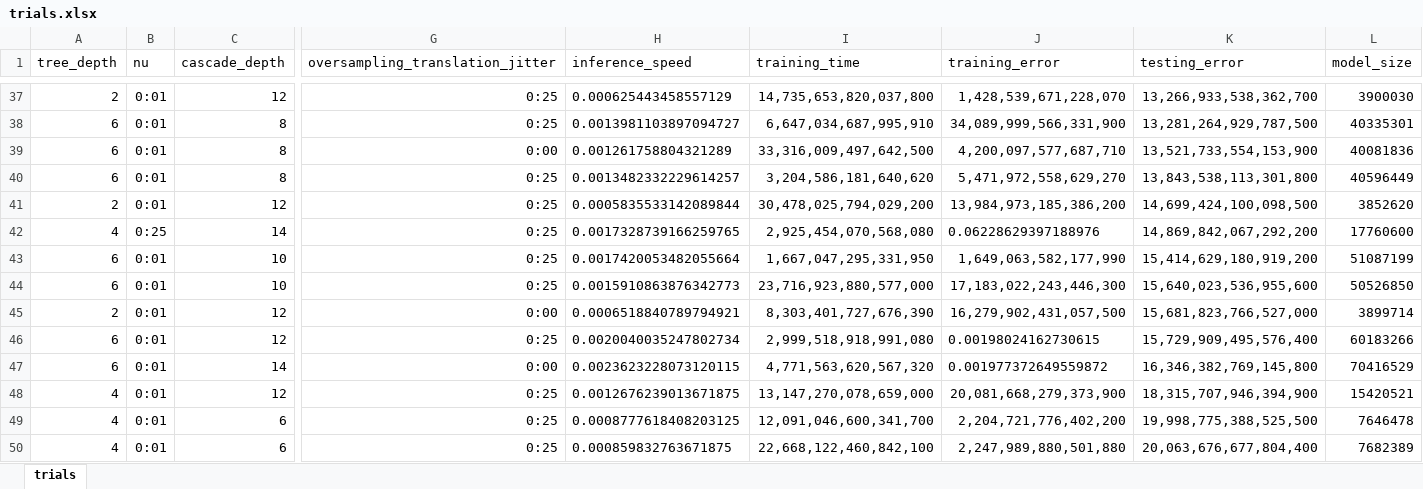
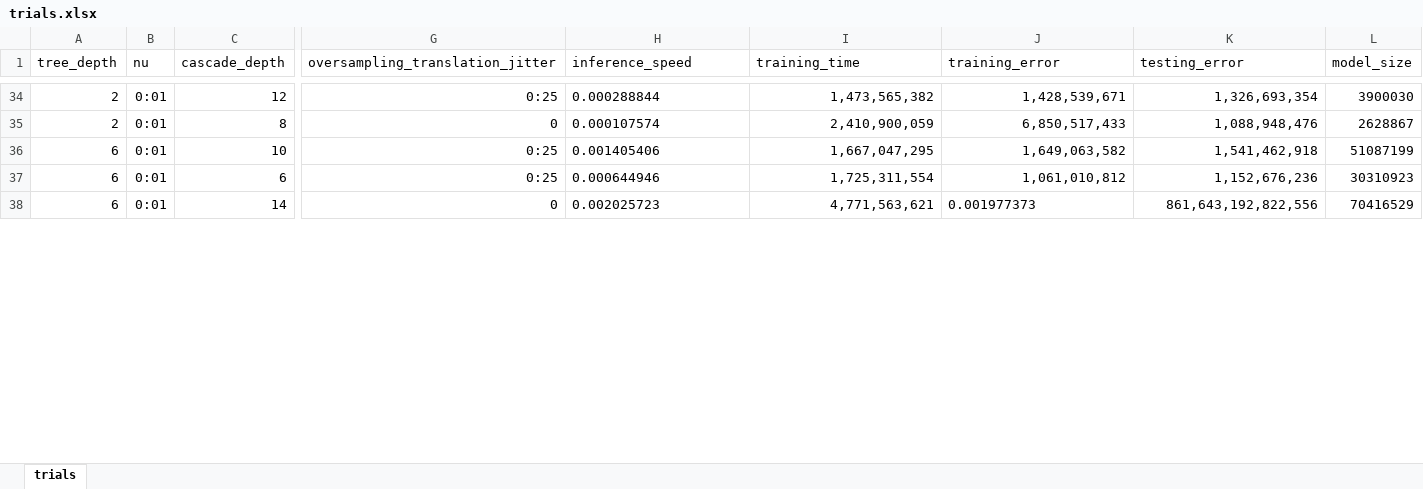
Before and after one commit to andihaki/pyimagesearch-training-a-custom-dlib-shape-predictor, an Excel workbook: trials.xlsx, sheet trials, drawn as a sheet; only a part is shown, gaps mark what is left out; values as stored, in another font and other column widths than the file's, no borders; removed rows and columns are numbered as before the commit, all else as after; rows hold the shown columns only; the diff covers the shown part only; the diff names each change by its address in the sheet, - before the commit and + after, or states it on an @@ line.

```diff
--- a/trials.xlsx (sheet trials)
+++ b/trials.xlsx (sheet trials)
-H34 (inference_speed): 0.000625443458557129
+H34 (inference_speed): 0.000288844
-I34 (training_time): 14,735,653,820,037,800
+I34 (training_time): 1,473,565,382
-J34 (training_error): 1,428,539,671,228,070
+J34 (training_error): 1,428,539,671
-K34 (testing_error): 13,266,933,538,362,700
+K34 (testing_error): 1,326,693,354
-row 38: 6 | 0:01 | 8 | 0:25 | 0.0013981103897094727 | 6,647,034,687,995,910 | 34,089,999,566,331,900 | 13,281,264,929,787,500 | 40335301
-row 39: 6 | 0:01 | 8 | 0:00 | 0.001261758804321289 | 33,316,009,497,642,500 | 4,200,097,577,687,710 | 13,521,733,554,153,900 | 40081836
-row 40: 6 | 0:01 | 8 | 0:25 | 0.0013482332229614257 | 3,204,586,181,640,620 | 5,471,972,558,629,270 | 13,843,538,113,301,800 | 40596449
-row 41: 2 | 0:01 | 12 | 0:25 | 0.0005835533142089844 | 30,478,025,794,029,200 | 13,984,973,185,386,200 | 14,699,424,100,098,500 | 3852620
-row 42: 4 | 0:25 | 14 | 0:25 | 0.0017328739166259765 | 2,925,454,070,568,080 | 0.06228629397188976 | 14,869,842,067,292,200 | 17760600
+row 35: 2 | 0:01 | 8 | 0 | 0.000107574 | 2,410,900,059 | 6,850,517,433 | 1,088,948,476 | 2628867
-H36 (inference_speed): 0.0017420053482055664
+H36 (inference_speed): 0.001405406
-I36 (training_time): 1,667,047,295,331,950
+I36 (training_time): 1,667,047,295
-J36 (training_error): 1,649,063,582,177,990
+J36 (training_error): 1,649,063,582
-K36 (testing_error): 15,414,629,180,919,200
+K36 (testing_error): 1,541,462,918
-C37 (cascade_depth): 10
+C37 (cascade_depth): 6
-H37 (inference_speed): 0.0015910863876342773
+H37 (inference_speed): 0.000644946
-I37 (training_time): 23,716,923,880,577,000
+I37 (training_time): 1,725,311,554
-J37 (training_error): 17,183,022,243,446,300
+J37 (training_error): 1,061,010,812
-K37 (testing_error): 15,640,023,536,955,600
+K37 (testing_error): 1,152,676,236
-L37 (model_size): 50526850
+L37 (model_size): 30310923
-row 45: 2 | 0:01 | 12 | 0:00 | 0.0006518840789794921 | 8,303,401,727,676,390 | 16,279,902,431,057,500 | 15,681,823,766,527,000 | 3899714
-row 46: 6 | 0:01 | 12 | 0:25 | 0.0020040035247802734 | 2,999,518,918,991,080 | 0.00198024162730615 | 15,729,909,495,576,400 | 60183266
-G38 (oversampling_translation_jitter): 0:00
+G38 (oversampling_translation_jitter): 0
-H38 (inference_speed): 0.0023623228073120115
+H38 (inference_speed): 0.002025723
-I38 (training_time): 4,771,563,620,567,320
+I38 (training_time): 4,771,563,621
-J38 (training_error): 0.001977372649559872
+J38 (training_error): 0.001977373
-K38 (testing_error): 16,346,382,769,145,800
+K38 (testing_error): 861,643,192,822,556
-row 48: 4 | 0:01 | 12 | 0:25 | 0.0012676239013671875 | 13,147,270,078,659,000 | 20,081,668,279,373,900 | 18,315,707,946,394,900 | 15420521
-row 49: 4 | 0:01 | 6 | 0:25 | 0.0008777618408203125 | 12,091,046,600,341,700 | 2,204,721,776,402,200 | 19,998,775,388,525,500 | 7646478
-row 50: 4 | 0:01 | 6 | 0:25 | 0.000859832763671875 | 22,668,122,460,842,100 | 2,247,989,880,501,880 | 20,063,676,677,804,400 | 7682389
```
Also changed, not shown: 37 added rows, 28 removed rows and 56 edited cells elsewhere in this sheet, 1 other file.
